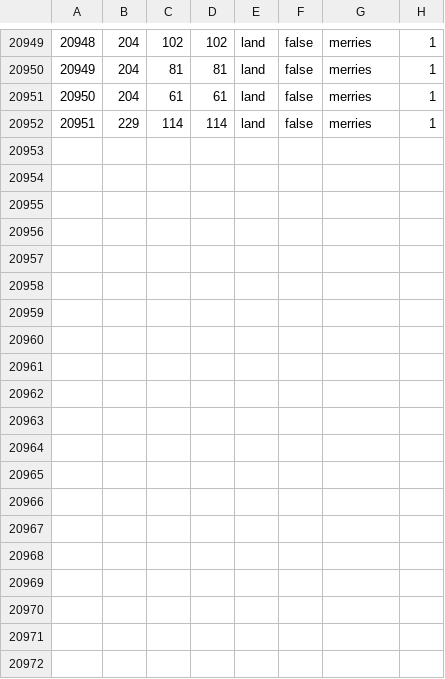
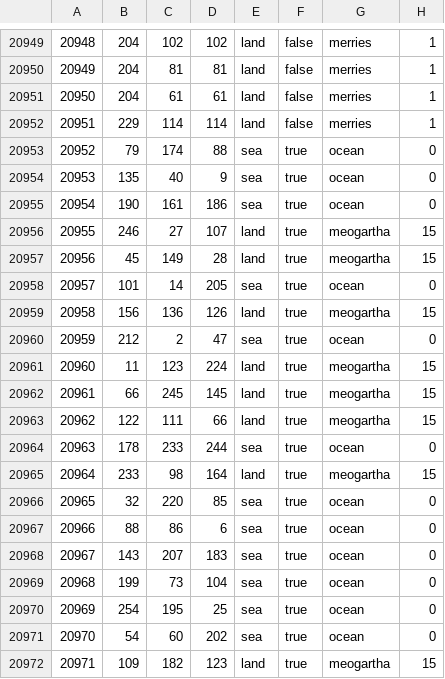
Before and after one commit to Weeny-Pouchkinn/Legacy-of-Kattail, a CSV file: map/definition.csv, drawn as a sheet; only a part is shown, gaps mark what is left out.

```diff
--- a/map/definition.csv
+++ b/map/definition.csv
@@ -20952 +20952,21 @@
 20951;229;114;114;land;false;merries;1
+20952;79;174;88;sea;true;ocean;0
+20953;135;40;9;sea;true;ocean;0
+20954;190;161;186;sea;true;ocean;0
+20955;246;27;107;land;true;meogartha;15
+20956;45;149;28;land;true;meogartha;15
+20957;101;14;205;sea;true;ocean;0
+20958;156;136;126;land;true;meogartha;15
+20959;212;2;47;sea;true;ocean;0
+20960;11;123;224;land;true;meogartha;15
+20961;66;245;145;land;true;meogartha;15
+20962;122;111;66;land;true;meogartha;15
+20963;178;233;244;sea;true;ocean;0
+20964;233;98;164;land;true;meogartha;15
+20965;32;220;85;sea;true;ocean;0
+20966;88;86;6;sea;true;ocean;0
+20967;143;207;183;sea;true;ocean;0
+20968;199;73;104;sea;true;ocean;0
+20969;254;195;25;sea;true;ocean;0
+20970;54;60;202;sea;true;ocean;0
+20971;109;182;123;land;true;meogartha;15
```
Also changed, not shown: 25 other files.
